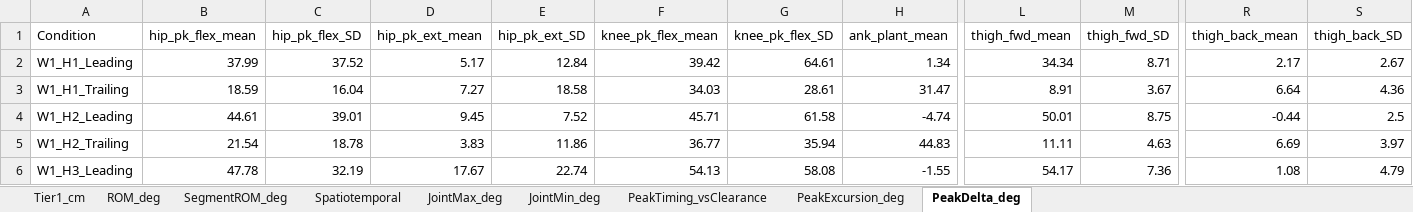
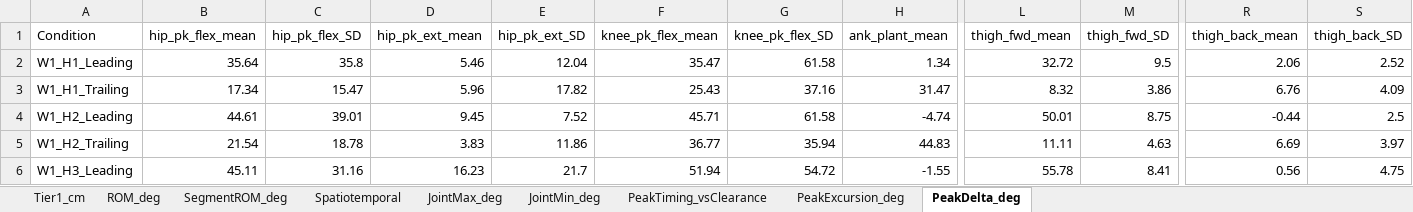
Before and after one commit to ehsansharafianm/imu-obstacle-crossing-analysis, an Excel workbook: Results/Group Analysis/GroupCrossing_YoungAdults_Summary.xlsx, sheet PeakDelta_deg, drawn as a sheet; only a part is shown, gaps mark what is left out; values as stored, in another font and other column widths than the file's, no borders; the diff covers the shown part only; the diff names each change by its address in the sheet, - before the commit and + after, or states it on an @@ line.

```diff
--- a/Results/Group Analysis/GroupCrossing_YoungAdults_Summary.xlsx (sheet PeakDelta_deg)
+++ b/Results/Group Analysis/GroupCrossing_YoungAdults_Summary.xlsx (sheet PeakDelta_deg)
-B2 (hip_pk_flex_mean): 37.99
+B2 (hip_pk_flex_mean): 35.64
-C2 (hip_pk_flex_SD): 37.52
+C2 (hip_pk_flex_SD): 35.8
-D2 (hip_pk_ext_mean): 5.17
+D2 (hip_pk_ext_mean): 5.46
-E2 (hip_pk_ext_SD): 12.84
+E2 (hip_pk_ext_SD): 12.04
-F2 (knee_pk_flex_mean): 39.42
+F2 (knee_pk_flex_mean): 35.47
-G2 (knee_pk_flex_SD): 64.61
+G2 (knee_pk_flex_SD): 61.58
-L2 (thigh_fwd_mean): 34.34
+L2 (thigh_fwd_mean): 32.72
-M2 (thigh_fwd_SD): 8.71
+M2 (thigh_fwd_SD): 9.5
-R2 (thigh_back_mean): 2.17
+R2 (thigh_back_mean): 2.06
-S2 (thigh_back_SD): 2.67
+S2 (thigh_back_SD): 2.52
-B3 (hip_pk_flex_mean): 18.59
+B3 (hip_pk_flex_mean): 17.34
-C3 (hip_pk_flex_SD): 16.04
+C3 (hip_pk_flex_SD): 15.47
-D3 (hip_pk_ext_mean): 7.27
+D3 (hip_pk_ext_mean): 5.96
-E3 (hip_pk_ext_SD): 18.58
+E3 (hip_pk_ext_SD): 17.82
-F3 (knee_pk_flex_mean): 34.03
+F3 (knee_pk_flex_mean): 25.43
-G3 (knee_pk_flex_SD): 28.61
+G3 (knee_pk_flex_SD): 37.16
-L3 (thigh_fwd_mean): 8.91
+L3 (thigh_fwd_mean): 8.32
-M3 (thigh_fwd_SD): 3.67
+M3 (thigh_fwd_SD): 3.86
-R3 (thigh_back_mean): 6.64
+R3 (thigh_back_mean): 6.76
-S3 (thigh_back_SD): 4.36
+S3 (thigh_back_SD): 4.09
-B6 (hip_pk_flex_mean): 47.78
+B6 (hip_pk_flex_mean): 45.11
-C6 (hip_pk_flex_SD): 32.19
+C6 (hip_pk_flex_SD): 31.16
-D6 (hip_pk_ext_mean): 17.67
+D6 (hip_pk_ext_mean): 16.23
-E6 (hip_pk_ext_SD): 22.74
+E6 (hip_pk_ext_SD): 21.7
-F6 (knee_pk_flex_mean): 54.13
+F6 (knee_pk_flex_mean): 51.94
-G6 (knee_pk_flex_SD): 58.08
+G6 (knee_pk_flex_SD): 54.72
-L6 (thigh_fwd_mean): 54.17
+L6 (thigh_fwd_mean): 55.78
-M6 (thigh_fwd_SD): 7.36
+M6 (thigh_fwd_SD): 8.41
-R6 (thigh_back_mean): 1.08
+R6 (thigh_back_mean): 0.56
-S6 (thigh_back_SD): 4.79
+S6 (thigh_back_SD): 4.75
```
Also changed, not shown: 30 edited cells elsewhere in this sheet, sheet PeakExcursion_deg, sheet PeakTiming_vsClearance, sheet JointMax_deg, sheet JointMin_deg, sheet ROM_deg, sheet SegmentROM_deg, Results/Group Analysis/GroupCrossing_YoungAdults_SPSS.xlsx, 10 other files.
